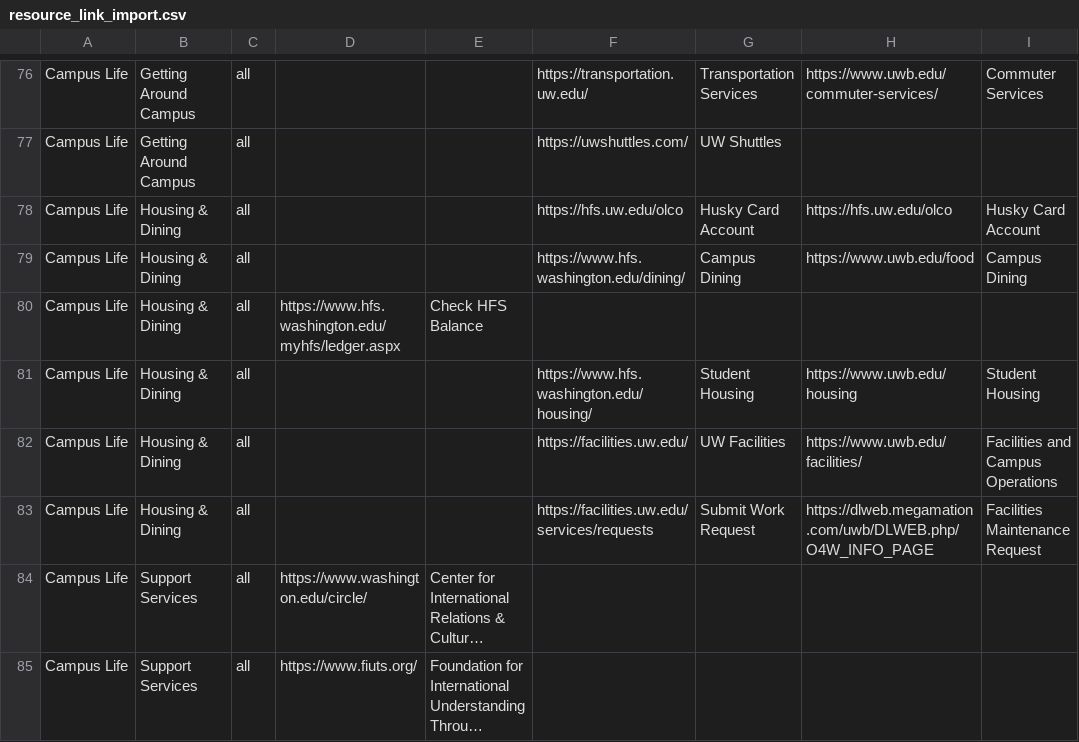
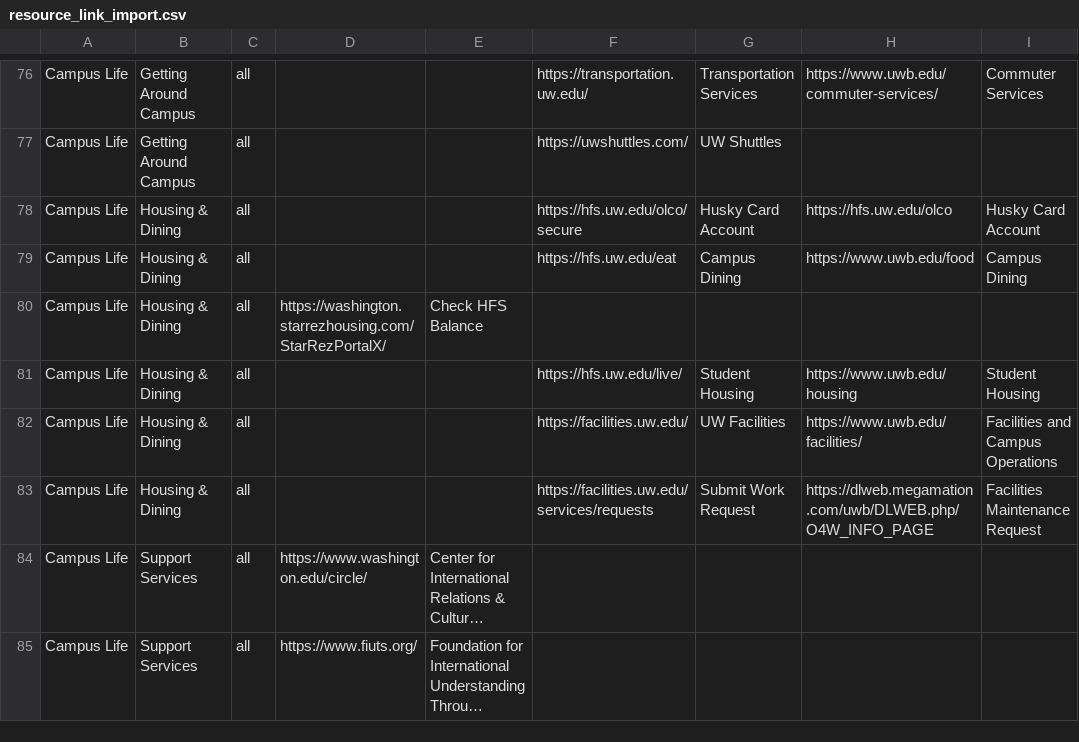
Before and after one commit to uw-it-aca/myuw, a CSV file: myuw/data/resource_link_import.csv, drawn as a sheet; only a part is shown, gaps mark what is left out; long unchanged cells end in …; the diff names each change by its address in the sheet, - before the commit and + after, or states it on an @@ line.

Commit message:
updated urls for hfs resources, resolves MUWM-5470

```diff
--- a/myuw/data/resource_link_import.csv
+++ b/myuw/data/resource_link_import.csv
-F78: https://hfs.uw.edu/olco
+F78: https://hfs.uw.edu/olco/secure
-F79: https://www.hfs.washington.edu/dining/
+F79: https://hfs.uw.edu/eat
-D80: https://www.hfs.washington.edu/myhfs/ledger.aspx
+D80: https://washington.starrezhousing.com/StarRezPortalX/
-F81: https://www.hfs.washington.edu/housing/
+F81: https://hfs.uw.edu/live/
```
Also changed, not shown: 4 other files.
